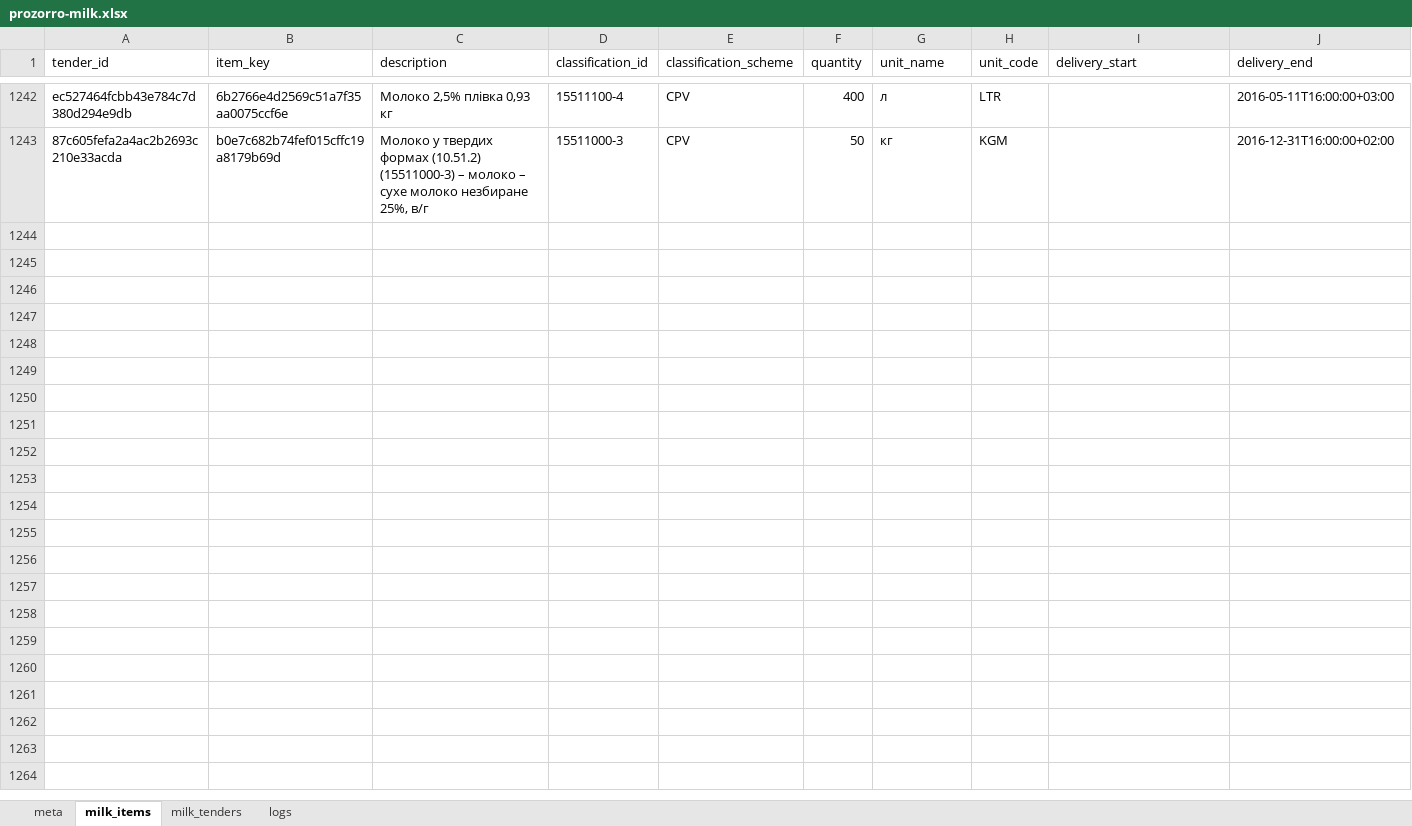
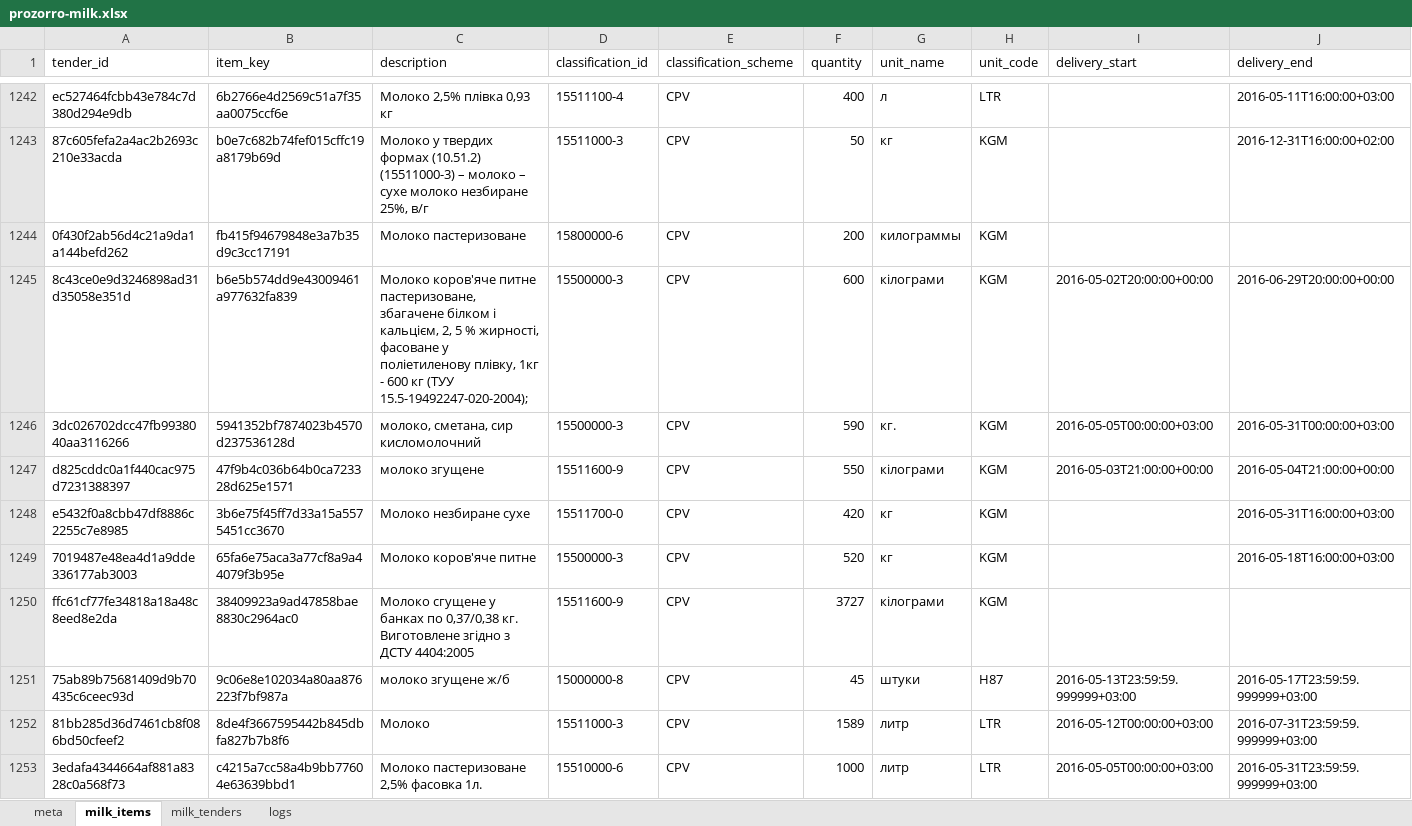
Before and after one commit to mcharniuk1-spec/qlik, an Excel workbook: data/prozorro-milk.xlsx, sheet milk_items, drawn as a sheet; only a part is shown, gaps mark what is left out; values as stored, in another font and other column widths than the file's, no borders; rows hold the shown columns only; ↵ is a line break in a cell; the diff covers the shown part only; the diff names each change by its address in the sheet, - before the commit and + after, or states it on an @@ line.

```diff
--- a/data/prozorro-milk.xlsx (sheet milk_items)
+++ b/data/prozorro-milk.xlsx (sheet milk_items)
+row 1244: 0f430f2ab56d4c21a9da1a144befd262 | fb415f94679848e3a7b35d9c3cc17191 | Молоко пастеризоване | 15800000-6 | CPV | 200 | килограммы | KGM
+row 1245: 8c43ce0e9d3246898ad31d35058e351d | b6e5b574dd9e43009461a977632fa839 | Молоко коров'яче питне пастеризоване, збагачене білком і кальцієм, 2, 5 % жирності, фасоване у поліетиленову плівку, 1кг - 600 кг (ТУУ 15.5-19492247-020-2004); | 15500000-3 | CPV | 600 | кілограми | KGM | 2016-05-02T20:00:00+00:00 | 2016-06-29T20:00:00+00:00
+row 1246: 3dc026702dcc47fb9938040aa3116266 | 5941352bf7874023b4570d237536128d | молоко, сметана, сир кисломолочний | 15500000-3 | CPV | 590 | кг. | KGM | 2016-05-05T00:00:00+03:00 | 2016-05-31T00:00:00+03:00
+row 1247: d825cddc0a1f440cac975d7231388397 | 47f9b4c036b64b0ca723328d625e1571 | молоко згущене | 15511600-9 | CPV | 550 | кілограми | KGM | 2016-05-03T21:00:00+00:00 | 2016-05-04T21:00:00+00:00
+row 1248: e5432f0a8cbb47df8886c2255c7e8985 | 3b6e75f45ff7d33a15a5575451cc3670 | Молоко незбиране сухе | 15511700-0 | CPV | 420 | кг | KGM |  | 2016-05-31T16:00:00+03:00
+row 1249: 7019487e48ea4d1a9dde336177ab3003 | 65fa6e75aca3a77cf8a9a44079f3b95e | Молоко коров'яче питне | 15500000-3 | CPV | 520 | кг | KGM |  | 2016-05-18T16:00:00+03:00
+row 1250: ffc61cf77fe34818a18a48c8eed8e2da | 38409923a9ad47858bae8830c2964ac0 | Молоко сгущене у банках по 0,37/0,38 кг. ↵ Виготовлене згідно з ДСТУ 4404:2005 | 15511600-9 | CPV | 3727 | кілограми | KGM
+row 1251: 75ab89b75681409d9b70435c6ceec93d | 9c06e8e102034a80aa876223f7bf987a | молоко згущене ж/б | 15000000-8 | CPV | 45 | штуки | H87 | 2016-05-13T23:59:59.999999+03:00 | 2016-05-17T23:59:59.999999+03:00
+row 1252: 81bb285d36d7461cb8f086bd50cfeef2 | 8de4f3667595442b845dbfa827b7b8f6 | Молоко | 15511000-3 | CPV | 1589 | литр | LTR | 2016-05-12T00:00:00+03:00 | 2016-07-31T23:59:59.999999+03:00
+row 1253: 3edafa4344664af881a8328c0a568f73 | c4215a7cc58a4b9bb77604e63639bbd1 | Молоко пастеризоване 2,5% фасовка 1л. | 15510000-6 | CPV | 1000 | литр | LTR | 2016-05-05T00:00:00+03:00 | 2016-05-31T23:59:59.999999+03:00
```
Also changed, not shown: 14 added rows elsewhere in this sheet, sheet milk_tenders, sheet logs, sheet meta, 4 other files.
